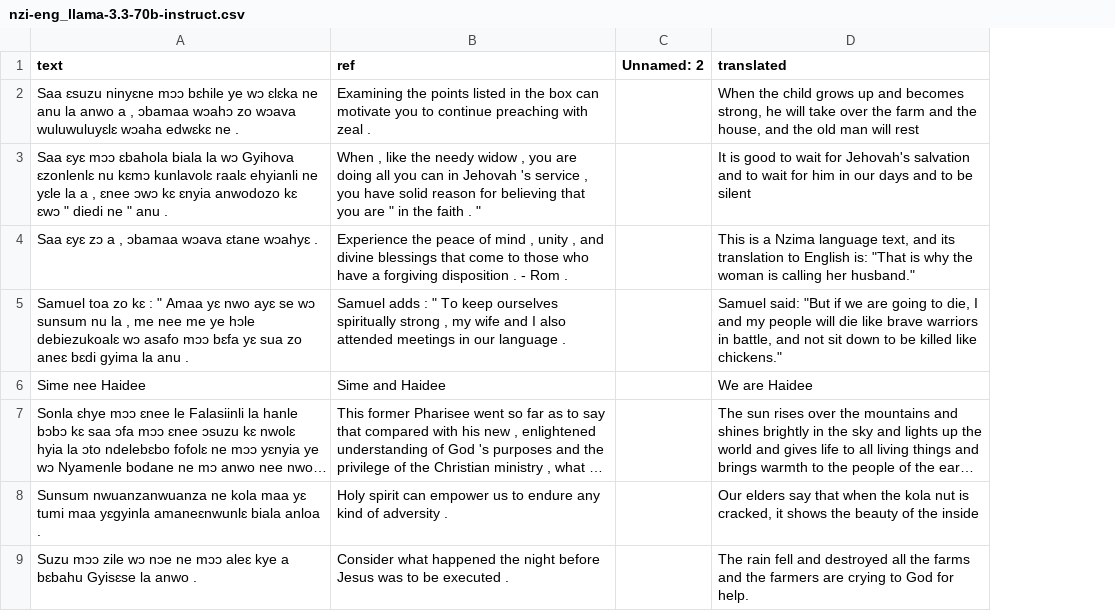
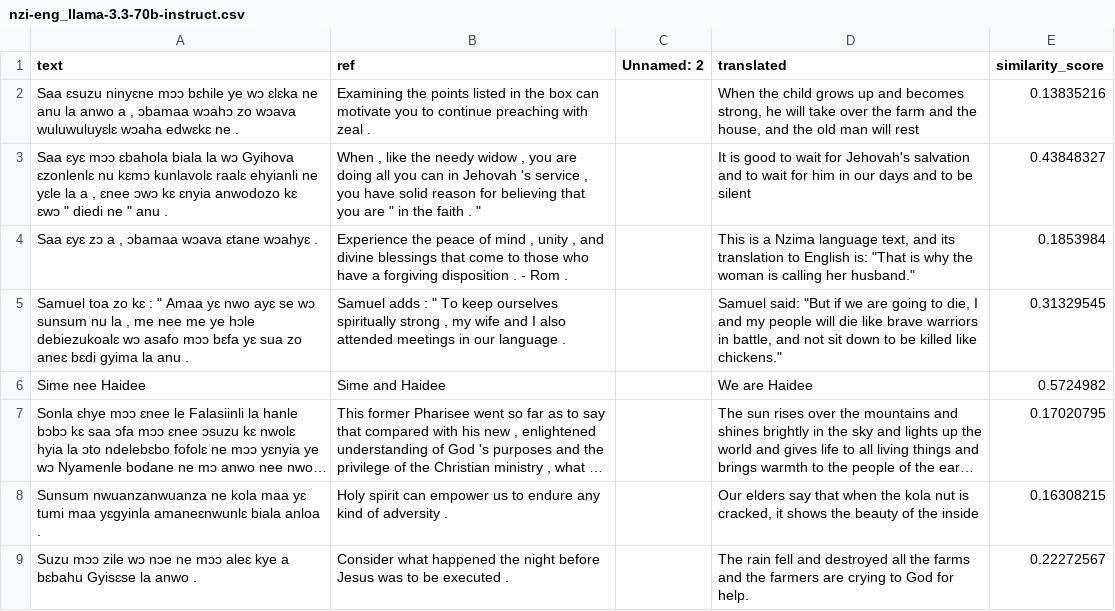
Before and after one commit to GhanaNLP/nsanku, a CSV file: output/nzi-eng/nzi-eng_llama-3.3-70b-instruct.csv, drawn as a sheet; only a part is shown; long unchanged cells end in …; the diff names each change by its address in the sheet, - before the commit and + after, or states it on an @@ line.

```diff
--- a/output/nzi-eng/nzi-eng_llama-3.3-70b-instruct.csv
+++ b/output/nzi-eng/nzi-eng_llama-3.3-70b-instruct.csv
+column E (similarity_score), rows 2-9: 0.13835216 | 0.43848327 | 0.1853984 | 0.31329545 | 0.5724982 | 0.17020795 | 0.16308215 | 0.22272567
```
Also changed, not shown: output/ewe-eng/ewe-eng_gpt-oss-120b.csv, output/ewe-eng/ewe-eng_llama-3.3-70b-instruct.csv, 37 other files.
